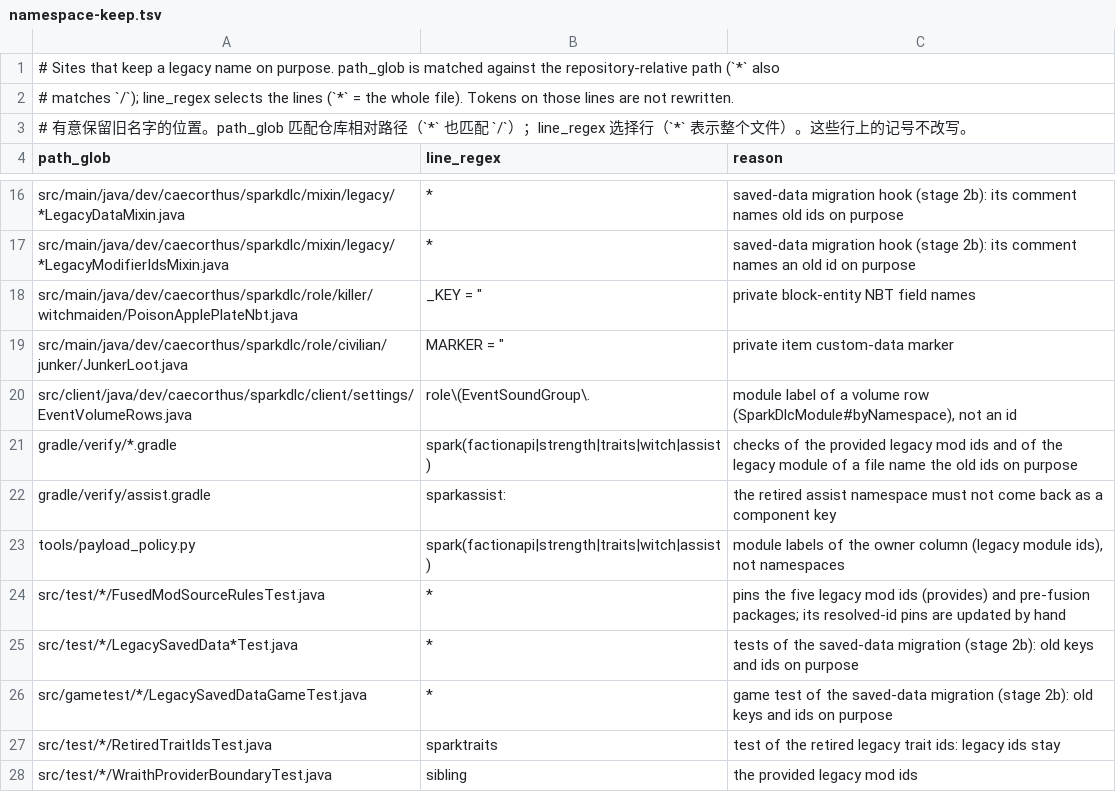
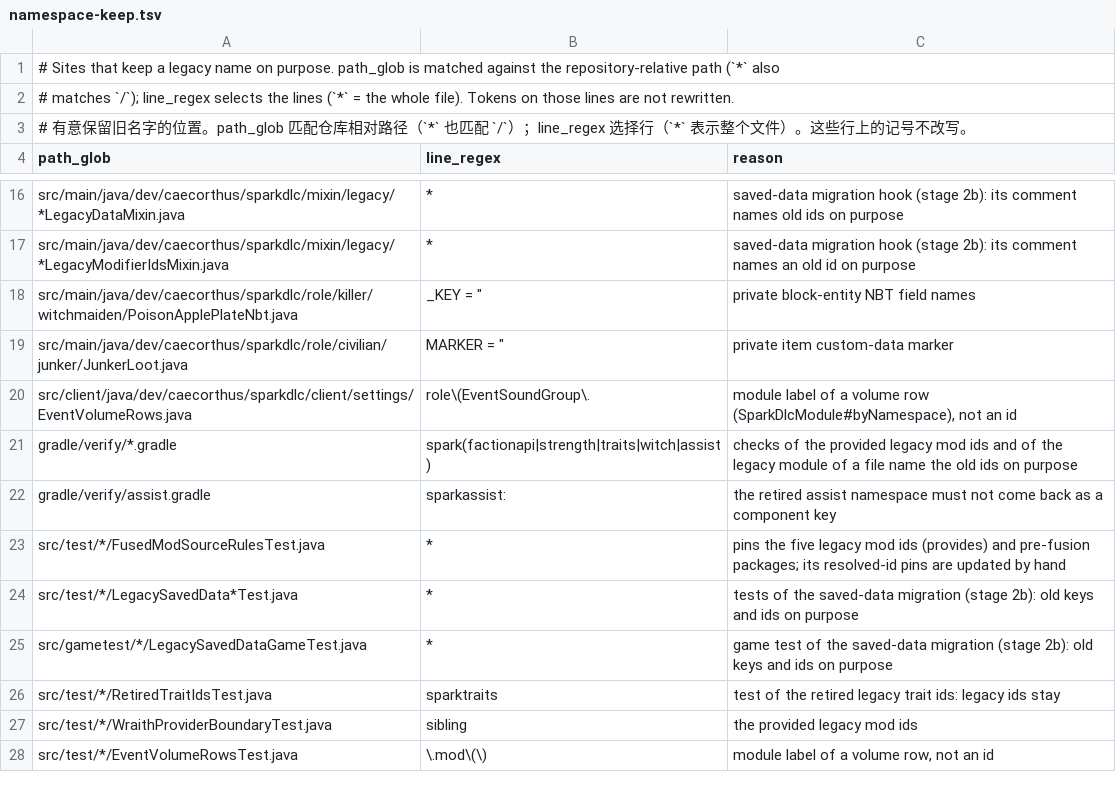
Before and after one commit to Caecorthus/SparkDLC, a TSV file: tools/unify/namespace-keep.tsv, drawn as a sheet; only a part is shown, gaps mark what is left out; the shorter side is filled out with more unchanged rows; the diff names each change by its address in the sheet, - before the commit and + after, or states it on an @@ line.

```diff
--- a/tools/unify/namespace-keep.tsv
+++ b/tools/unify/namespace-keep.tsv
-row 23: tools/payload_policy.py | spark(factionapi|strength|traits|witch|assist) | module labels of the owner column (legacy module ids), not namespaces
```
Also changed, not shown: tools/unify/id-inventory.tsv, tools/unify/legacy-ids.tsv.
